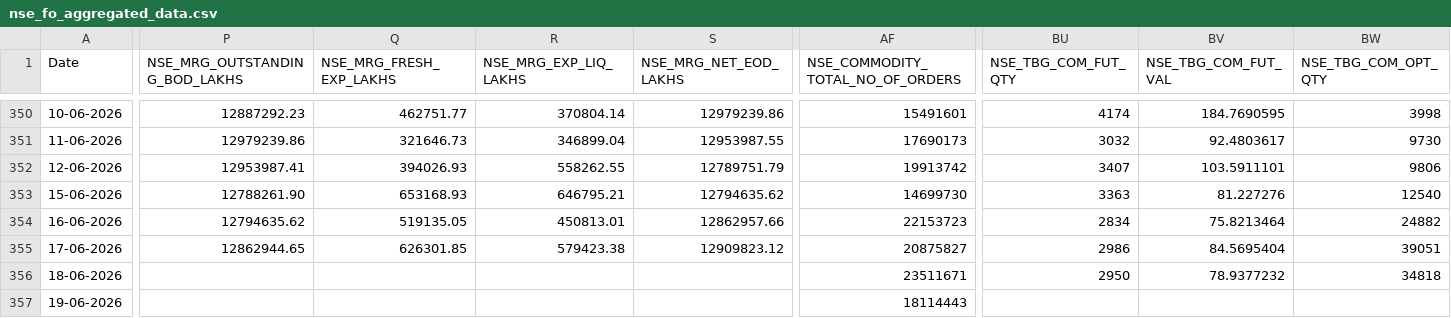
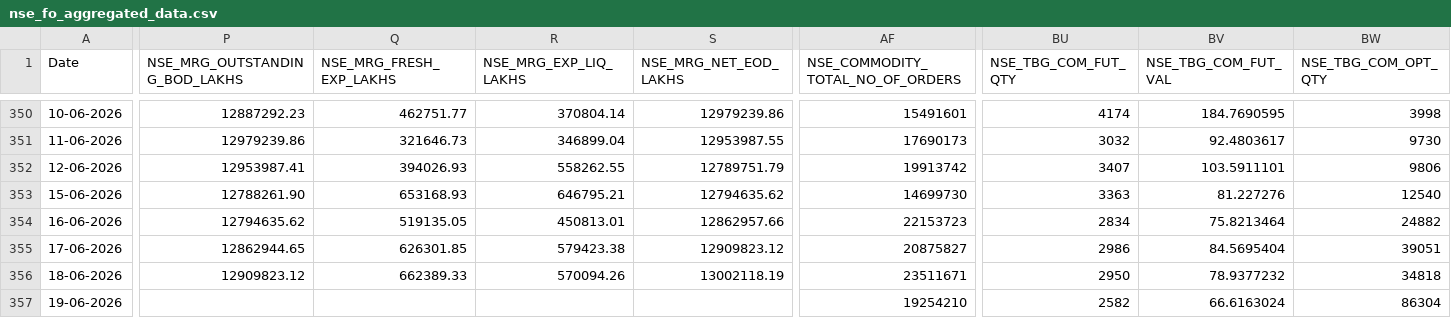
Before and after one commit to Rachitjainca/NSE-Industry-Feb-26, a CSV file: Data 1/nse_fo_aggregated_data.csv, drawn as a sheet; only a part is shown, gaps mark what is left out; the diff covers the shown part only; the diff names each change by its address in the sheet, - before the commit and + after, or states it on an @@ line.

```diff
--- a/Data 1/nse_fo_aggregated_data.csv
+++ b/Data 1/nse_fo_aggregated_data.csv
-P356 (NSE_MRG_OUTSTANDING_BOD_LAKHS): (empty)
+P356 (NSE_MRG_OUTSTANDING_BOD_LAKHS): 12909823.12
-Q356 (NSE_MRG_FRESH_EXP_LAKHS): (empty)
+Q356 (NSE_MRG_FRESH_EXP_LAKHS): 662389.33
-R356 (NSE_MRG_EXP_LIQ_LAKHS): (empty)
+R356 (NSE_MRG_EXP_LIQ_LAKHS): 570094.26
-S356 (NSE_MRG_NET_EOD_LAKHS): (empty)
+S356 (NSE_MRG_NET_EOD_LAKHS): 13002118.19
-AF357 (NSE_COMMODITY_TOTAL_NO_OF_ORDERS): 18114443
+AF357 (NSE_COMMODITY_TOTAL_NO_OF_ORDERS): 19254210
-BU357 (NSE_TBG_COM_FUT_QTY): (empty)
+BU357 (NSE_TBG_COM_FUT_QTY): 2582
-BV357 (NSE_TBG_COM_FUT_VAL): (empty)
+BV357 (NSE_TBG_COM_FUT_VAL): 66.6163024
-BW357 (NSE_TBG_COM_OPT_QTY): (empty)
+BW357 (NSE_TBG_COM_OPT_QTY): 86304
```
Also changed, not shown: 4 edited cells elsewhere in this file, 3 other files.
